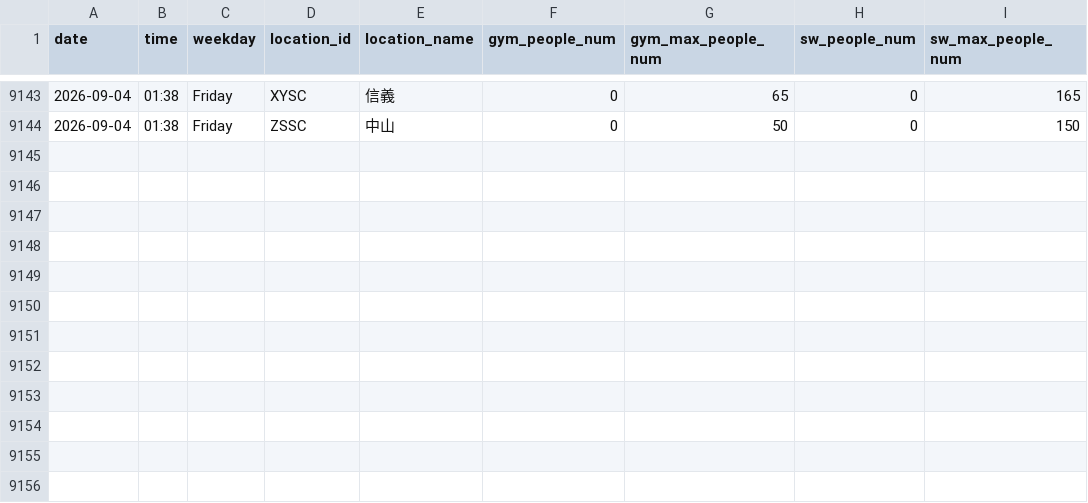
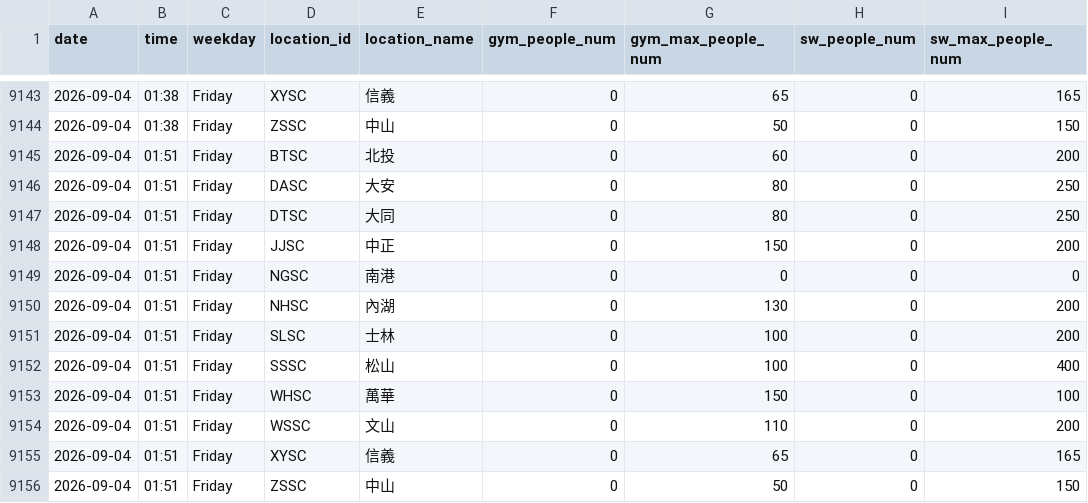
Before and after one commit to Sylvieee-lol/GYM-tracker, a CSV file: gym_data.csv, drawn as a sheet; only a part is shown, gaps mark what is left out.

```diff
--- a/gym_data.csv
+++ b/gym_data.csv
@@ -9144 +9144,13 @@
 2026-09-04,01:38,Friday,ZSSC,中山,0,50,0,150
+2026-09-04,01:51,Friday,BTSC,北投,0,60,0,200
+2026-09-04,01:51,Friday,DASC,大安,0,80,0,250
+2026-09-04,01:51,Friday,DTSC,大同,0,80,0,250
+2026-09-04,01:51,Friday,JJSC,中正,0,150,0,200
+2026-09-04,01:51,Friday,NGSC,南港,0,0,0,0
+2026-09-04,01:51,Friday,NHSC,內湖,0,130,0,200
+2026-09-04,01:51,Friday,SLSC,士林,0,100,0,200
+2026-09-04,01:51,Friday,SSSC,松山,0,100,0,400
+2026-09-04,01:51,Friday,WHSC,萬華,0,150,0,100
+2026-09-04,01:51,Friday,WSSC,文山,0,110,0,200
+2026-09-04,01:51,Friday,XYSC,信義,0,65,0,165
+2026-09-04,01:51,Friday,ZSSC,中山,0,50,0,150
```
